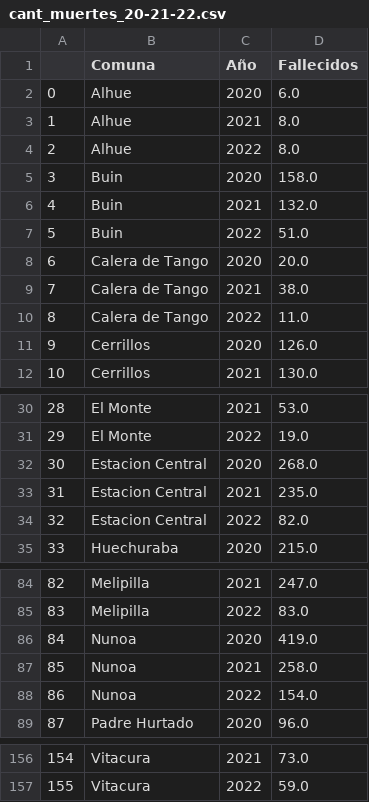
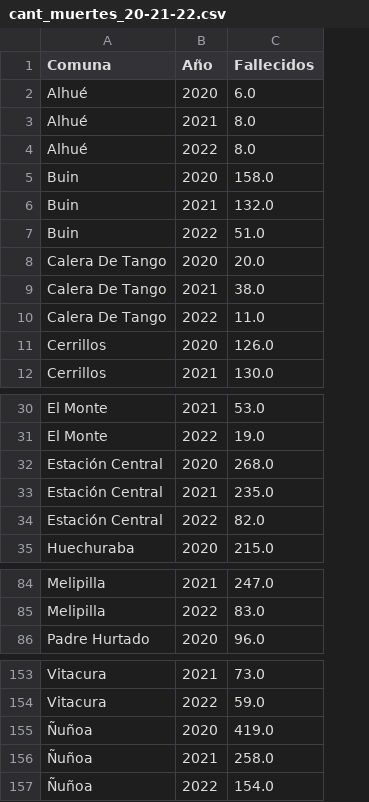
Before and after one commit to isimmmm/proyecto-semestral-ciencia-de-datos, a CSV file: Data/Covid-19/cant_muertes_20-21-22.csv, drawn as a sheet; only a part is shown, gaps mark what is left out; removed rows and columns are numbered as before the commit, all else as after; the diff covers the shown part only; the diff names each change by its address in the sheet, - before the commit and + after, or states it on an @@ line.

```diff
--- a/Data/Covid-19/cant_muertes_20-21-22.csv
+++ b/Data/Covid-19/cant_muertes_20-21-22.csv
-column A, rows 2-12: 0 | 1 | 2 | 3 | 4 | 5 | 6 | 7 | 8 | 9 | 10; rows 30-35: 28 | 29 | 30 | 31 | 32 | 33; rows 84-85: 82 | 83; row 89: 87; rows 156-157: 154 | 155
-A2:A4 (Comuna): Alhue
+A2:A4 (Comuna): Alhué
-A8:A10 (Comuna): Calera de Tango
+A8:A10 (Comuna): Calera De Tango
-A32:A34 (Comuna): Estacion Central
+A32:A34 (Comuna): Estación Central
-row 86: 84 | Nunoa | 2020 | 419.0
-row 87: 85 | Nunoa | 2021 | 258.0
-row 88: 86 | Nunoa | 2022 | 154.0
+row 155: Ñuñoa | 2020 | 419.0
+row 156: Ñuñoa | 2021 | 258.0
+row 157: Ñuñoa | 2022 | 154.0
```
Also changed, not shown: 24 edited cells elsewhere in this file, Data/Covid-19/cant_vacunados_distintas_dosis.csv, Data/Covid-19/casos_cofirmados_comuna.csv, 22 other files.
